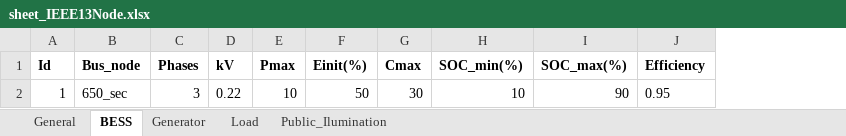
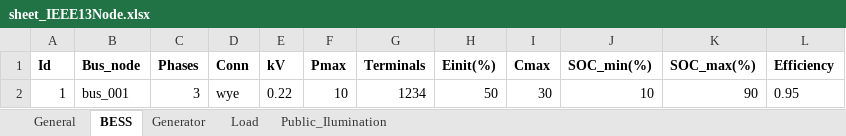
Before and after one commit to JCARNEIROX/GridFlexPy, an Excel workbook: data/spreadsheets/sheet_IEEE13Node.xlsx, sheet BESS, drawn as a sheet; values as stored, in another font and other column widths than the file's, no borders; the diff names each change by its address in the sheet, - before the commit and + after, or states it on an @@ line.

```diff
--- a/data/spreadsheets/sheet_IEEE13Node.xlsx (sheet BESS)
+++ b/data/spreadsheets/sheet_IEEE13Node.xlsx (sheet BESS)
+column D (Conn), row 2: wye
+column G (Terminals), row 2: 1234
-B2 (Bus_node): 650_sec
+B2 (Bus_node): bus_001
```
Also changed, not shown: sheet Load, sheet Public_Ilumination, sheet Generator, data/spreadsheets/sheet_5Node.xlsx, 37 other files.
